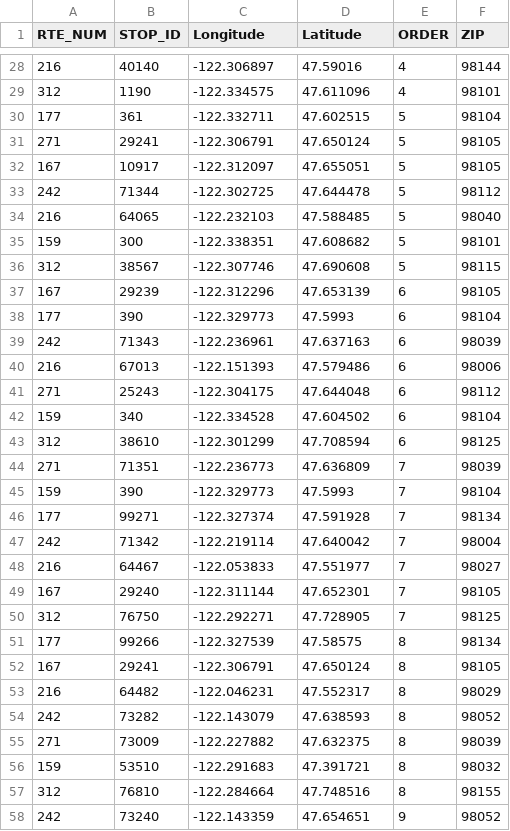
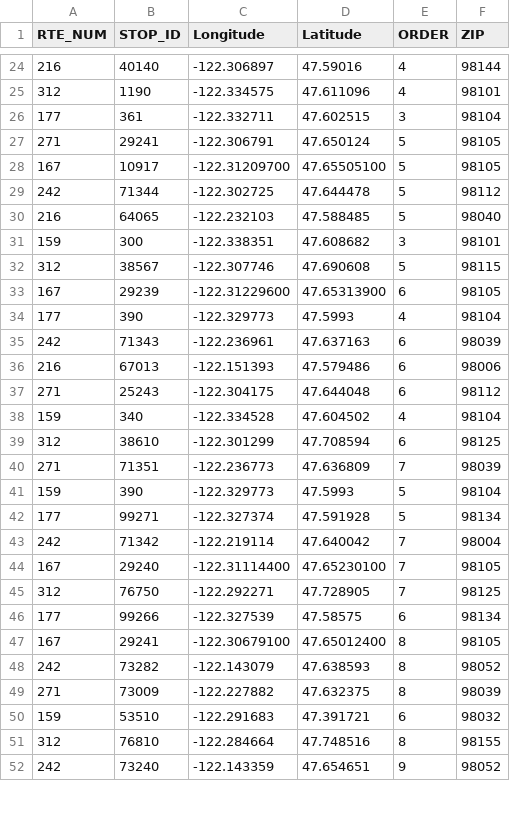
Before and after one commit to zbremmer/TransitIncomeMap, a CSV file: SelectedBusStops.csv, drawn as a sheet; only a part is shown, gaps mark what is left out; the diff covers the shown part only.

```diff
--- a/SelectedBusStops.csv
+++ b/SelectedBusStops.csv
@@ -29,11 +25,11 @@ RTE_NUM,STOP_ID,Longitude,Latitude,ORDER,ZIP
 312,1190,-122.334575,47.611096,4,98101
-177,361,-122.332711,47.602515,5,98104
+177,361,-122.332711,47.602515,3,98104
 271,29241,-122.306791,47.650124,5,98105
-167,10917,-122.312097,47.655051,5,98105
+167,10917,-122.31209700,47.65505100,5,98105
 242,71344,-122.302725,47.644478,5,98112
 216,64065,-122.232103,47.588485,5,98040
-159,300,-122.338351,47.608682,5,98101
+159,300,-122.338351,47.608682,3,98101
 312,38567,-122.307746,47.690608,5,98115
-167,29239,-122.312296,47.653139,6,98105
-177,390,-122.329773,47.5993,6,98104
+167,29239,-122.31229600,47.65313900,6,98105
+177,390,-122.329773,47.5993,4,98104
 242,71343,-122.236961,47.637163,6,98039
@@ -41,17 +37,15 @@ RTE_NUM,STOP_ID,Longitude,Latitude,ORDER,ZIP
 271,25243,-122.304175,47.644048,6,98112
-159,340,-122.334528,47.604502,6,98104
+159,340,-122.334528,47.604502,4,98104
 312,38610,-122.301299,47.708594,6,98125
 271,71351,-122.236773,47.636809,7,98039
-159,390,-122.329773,47.5993,7,98104
-177,99271,-122.327374,47.591928,7,98134
+159,390,-122.329773,47.5993,5,98104
+177,99271,-122.327374,47.591928,5,98134
 242,71342,-122.219114,47.640042,7,98004
-216,64467,-122.053833,47.551977,7,98027
-167,29240,-122.311144,47.652301,7,98105
+167,29240,-122.31114400,47.65230100,7,98105
 312,76750,-122.292271,47.728905,7,98125
-177,99266,-122.327539,47.58575,8,98134
-167,29241,-122.306791,47.650124,8,98105
-216,64482,-122.046231,47.552317,8,98029
+177,99266,-122.327539,47.58575,6,98134
+167,29241,-122.30679100,47.65012400,8,98105
 242,73282,-122.143079,47.638593,8,98052
 271,73009,-122.227882,47.632375,8,98039
-159,53510,-122.291683,47.391721,8,98032
+159,53510,-122.291683,47.391721,6,98032
 312,76810,-122.284664,47.748516,8,98155
```
Also changed, not shown: 7 removed rows and 81 edited cells elsewhere in this file.
